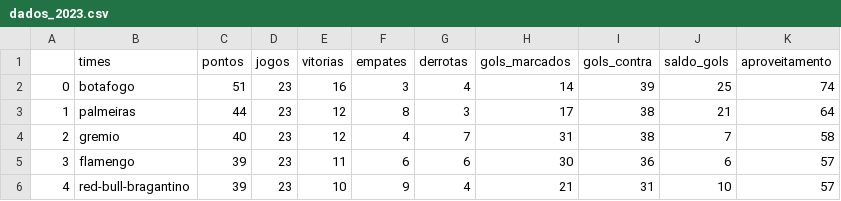
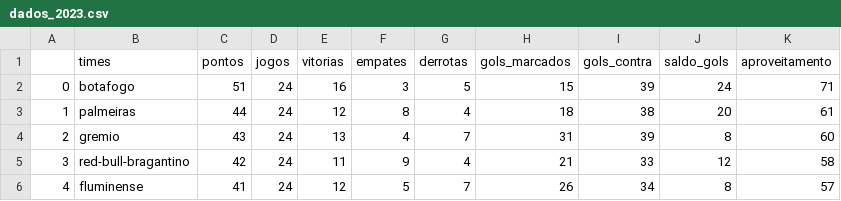
Before and after one commit to silviolima07/fut_serieA_2023, a CSV file: CSV/dados_2023.csv, drawn as a sheet; only a part is shown; the diff covers the shown part only.

```diff
--- a/CSV/dados_2023.csv
+++ b/CSV/dados_2023.csv
@@ -1,6 +1,6 @@
 ,times,pontos,jogos,vitorias,empates,derrotas,gols_marcados,gols_contra,saldo_gols,aproveitamento
-0,botafogo,51,23,16,3,4,14,39,25,74
-1,palmeiras,44,23,12,8,3,17,38,21,64
-2,gremio,40,23,12,4,7,31,38,7,58
-3,flamengo,39,23,11,6,6,30,36,6,57
-4,red-bull-bragantino,39,23,10,9,4,21,31,10,57
+0,botafogo,51,24,16,3,5,15,39,24,71
+1,palmeiras,44,24,12,8,4,18,38,20,61
+2,gremio,43,24,13,4,7,31,39,8,60
+3,red-bull-bragantino,42,24,11,9,4,21,33,12,58
+4,fluminense,41,24,12,5,7,26,34,8,57
```
Also changed, not shown: 95 edited cells elsewhere in this file, CSV/dados_2012_2023.csv.
